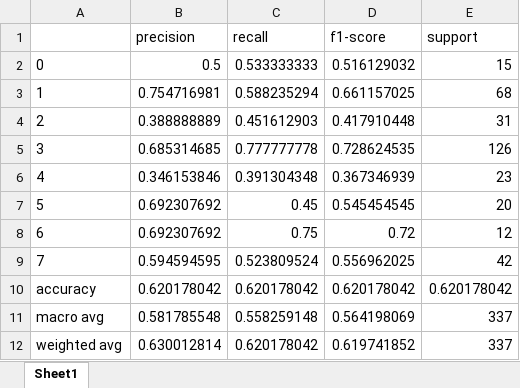
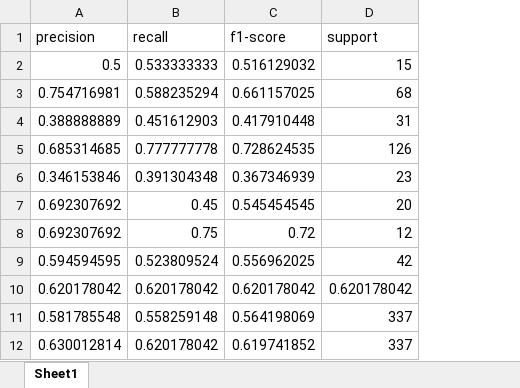
Before and after one commit to Oig99/SVD_Face_Recognition, an Excel workbook: src/result/lfw/knn_report.xlsx, sheet Sheet1, drawn as a sheet; values as stored, in another font and other column widths than the file's, no borders; the diff names each change by its address in the sheet, - before the commit and + after, or states it on an @@ line.

```diff
--- a/src/result/lfw/knn_report.xlsx (sheet Sheet1)
+++ b/src/result/lfw/knn_report.xlsx (sheet Sheet1)
-column A, rows 2-12: 0 | 1 | 2 | 3 | 4 | 5 | 6 | 7 | accuracy | macro avg | weighted avg
```
Also changed, not shown: src/result/lfw/rbf_no_svd.xlsx, src/result/lfw/report.xlsx, 15 other files.
